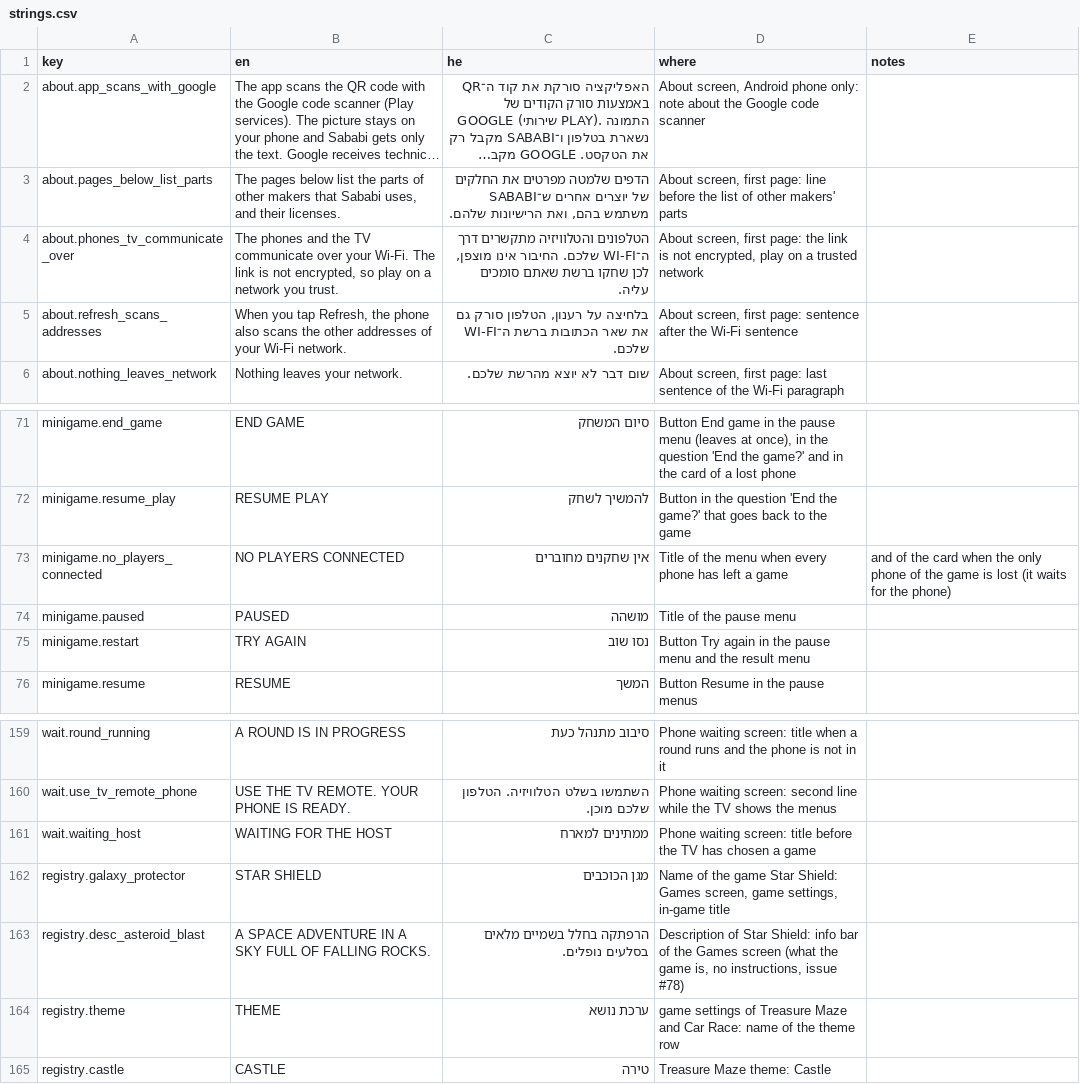
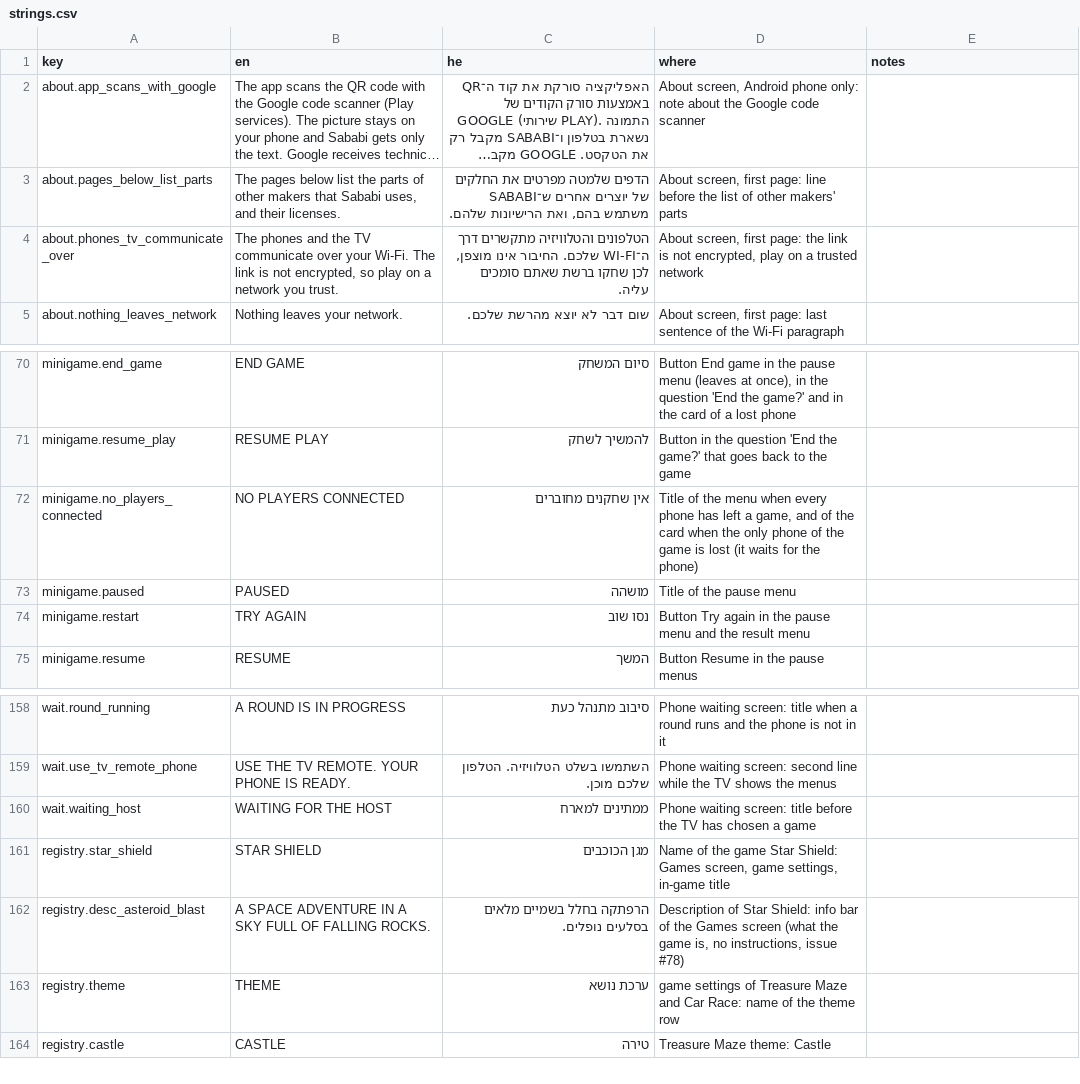
Before and after one commit to alonzo86/remote-play, a CSV file: assets/lang/strings.csv, drawn as a sheet; only a part is shown, gaps mark what is left out; long unchanged cells end in …; removed rows and columns are numbered as before the commit, all else as after; the diff names each change by its address in the sheet, - before the commit and + after, or states it on an @@ line.

```diff
--- a/assets/lang/strings.csv
+++ b/assets/lang/strings.csv
-row 5: about.refresh_scans_addresses | When you tap Refresh, the phone also scans the other addresses of your Wi-Fi network. | בלחיצה על רענון, הטלפון סורק גם את שאר הכתובות ברשת ה־WI-FI שלכם. | About screen, first page: sentence after the Wi-Fi sentence
-D72 (where): …left a game
+D72 (where): …left a game, and of the card when the only phone of the game is lost (it waits for the phone)
-E72 (notes): and of the card when the only phone of the game is lost (it waits for the phone)
+E72 (notes): (empty)
-A161 (key): registry.galaxy_protector
+A161 (key): registry.star_shield
```
Also changed, not shown: 19 other files.
